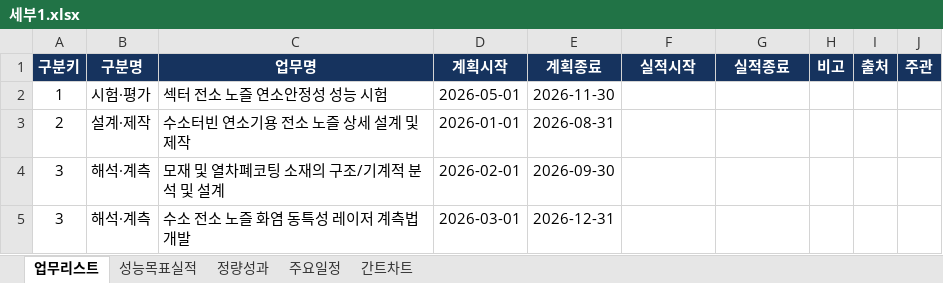
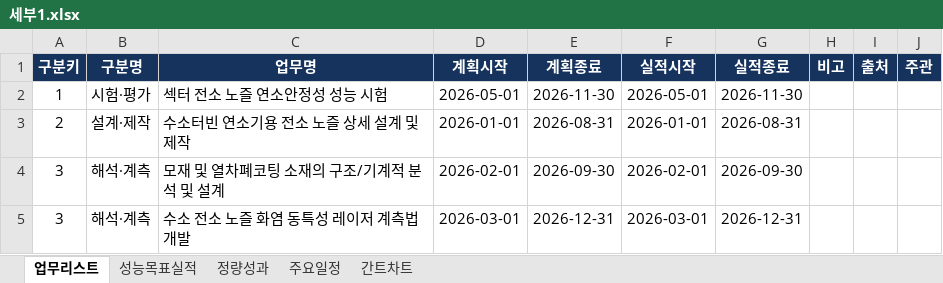
Before and after one commit to gtfc156/kimm-dlr-center-2026, an Excel workbook: data/세부1.xlsx, sheet 업무리스트, drawn as a sheet; values as stored, in another font and other column widths than the file's, no borders; the diff names each change by its address in the sheet, - before the commit and + after, or states it on an @@ line.

```diff
--- a/data/세부1.xlsx (sheet 업무리스트)
+++ b/data/세부1.xlsx (sheet 업무리스트)
-F2 (실적시작): (empty)
+F2 (실적시작): 2026-05-01
-G2 (실적종료): (empty)
+G2 (실적종료): 2026-11-30
-F3 (실적시작): (empty)
+F3 (실적시작): 2026-01-01
-G3 (실적종료): (empty)
+G3 (실적종료): 2026-08-31
-F4 (실적시작): (empty)
+F4 (실적시작): 2026-02-01
-G4 (실적종료): (empty)
+G4 (실적종료): 2026-09-30
-F5 (실적시작): (empty)
+F5 (실적시작): 2026-03-01
-G5 (실적종료): (empty)
+G5 (실적종료): 2026-12-31
```
Also changed, not shown: data/세부2.xlsx, data/세부3.xlsx, 3 other files.
